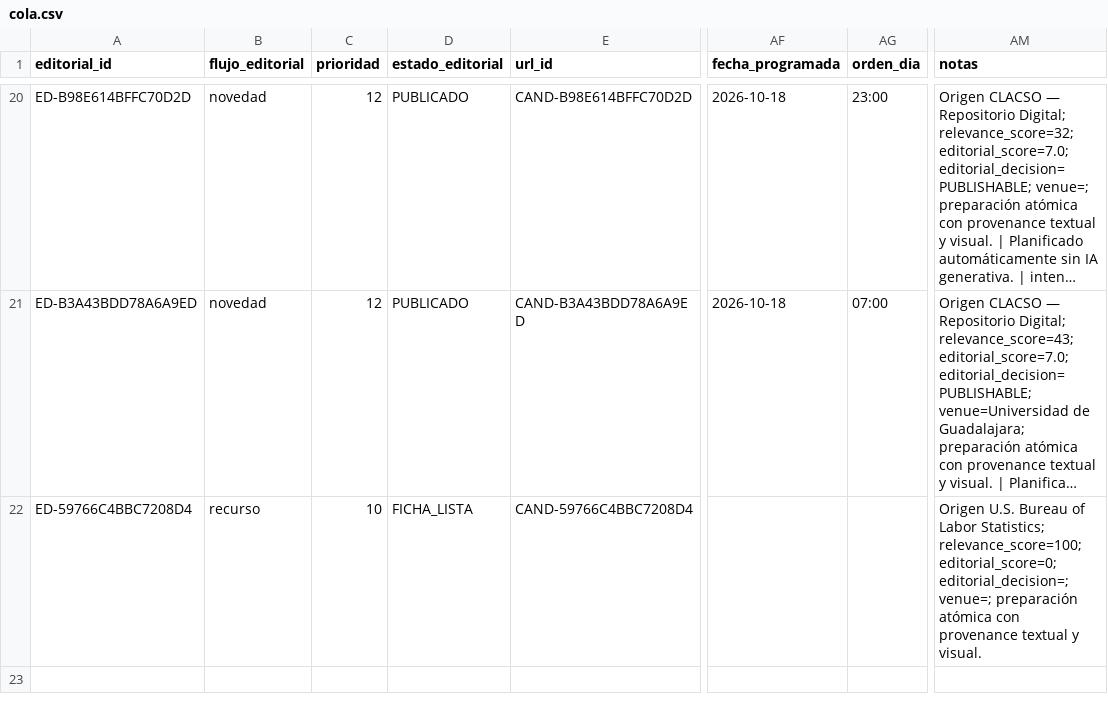
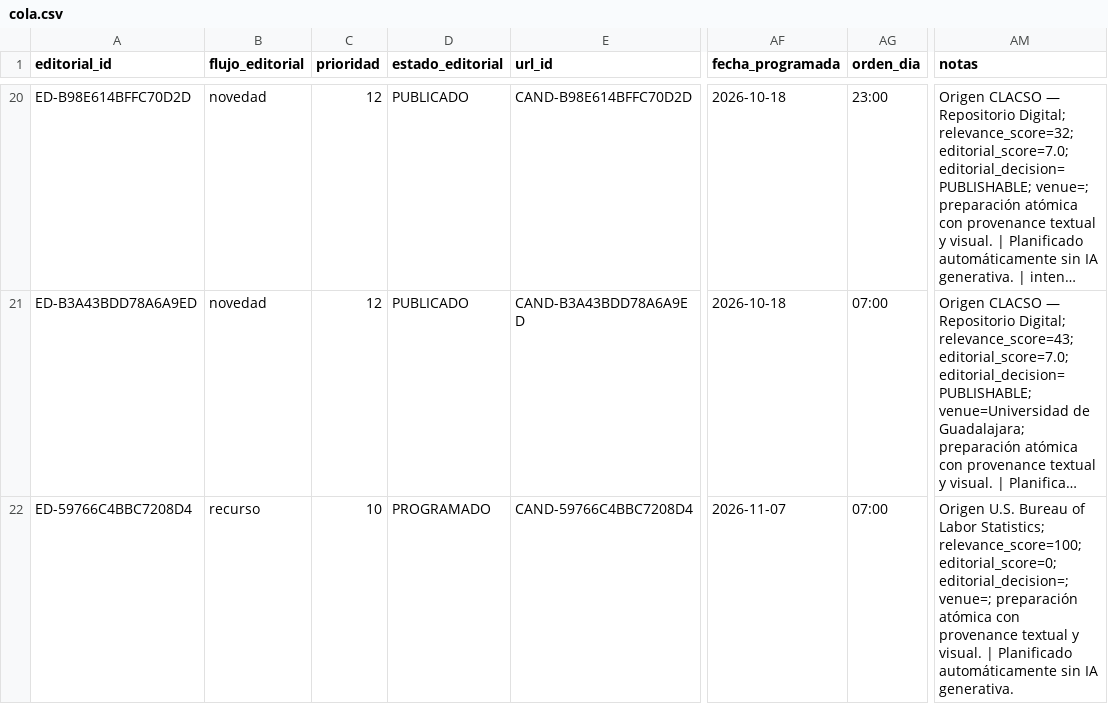
Before and after one commit to boullosaraul-commits/clep.lat, a CSV file: data/editorial/cola.csv, drawn as a sheet; only a part is shown, gaps mark what is left out; long unchanged cells end in …; the diff names each change by its address in the sheet, - before the commit and + after, or states it on an @@ line.

```diff
--- a/data/editorial/cola.csv
+++ b/data/editorial/cola.csv
-D22 (estado_editorial): FICHA_LISTA
+D22 (estado_editorial): PROGRAMADO
-AF22 (fecha_programada): (empty)
+AF22 (fecha_programada): 2026-11-07
-AG22 (orden_dia): (empty)
+AG22 (orden_dia): 07:00
-AM22 (notas): …y visual.
+AM22 (notas): …y visual. | Planificado automáticamente sin IA generativa.
```
Also changed, not shown: 1 other file.
